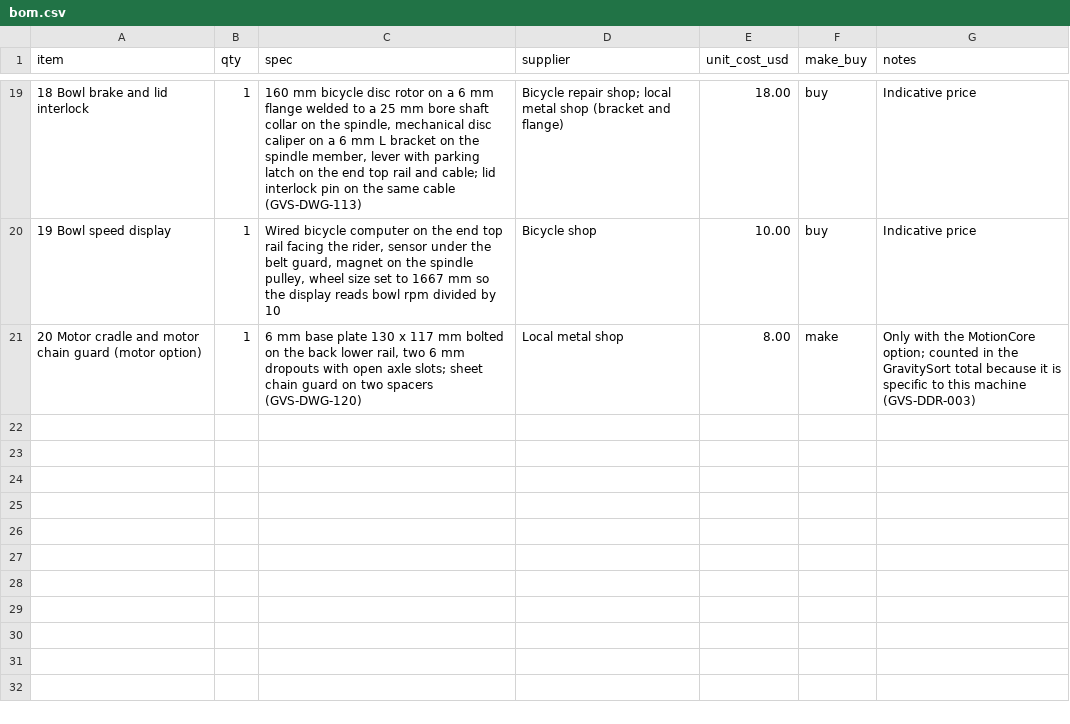
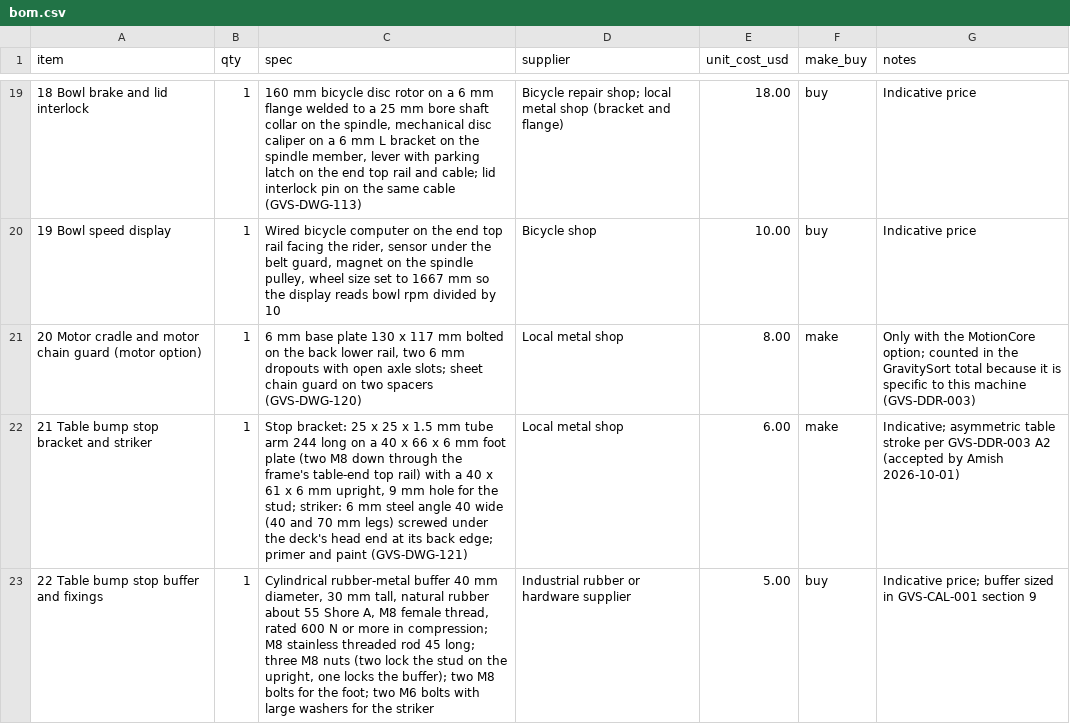
Before and after one commit to BoujeeEnjinia1701/gravitysort, a CSV file: bom/bom.csv, drawn as a sheet; only a part is shown, gaps mark what is left out.

```diff
--- a/bom/bom.csv
+++ b/bom/bom.csv
@@ -21 +21,3 @@ item,qty,spec,supplier,unit_cost_usd,make_buy,notes
 20 Motor cradle and motor chain guard (motor option),1,"6 mm base plate 130 x 117 mm bolted on the back lower rail, two 6 mm dropouts with open axle slots; sheet chain guard on two spacers (GVS-DWG-120)",Local metal shop,8.00,make,Only with the MotionCore option; counted in the GravitySort total because it is specific to this machine (GVS-DDR-003)
+21 Table bump stop bracket and striker,1,"Stop bracket: 25 x 25 x 1.5 mm tube arm 244 long on a 40 x 66 x 6 mm foot plate (two M8 down through the frame's table-end top rail) with a 40 x 61 x 6 mm upright, 9 mm hole for the stud; striker: 6 mm steel angle 40 wide (40 and 70 mm legs) screwed under the deck's head end at its back edge; primer and paint (GVS-DWG-121)",Local metal shop,6.00,make,Indicative; asymmetric table stroke per GVS-DDR-003 A2 (accepted by Amish 2026-10-01)
+22 Table bump stop buffer and fixings,1,"Cylindrical rubber-metal buffer 40 mm diameter, 30 mm tall, natural rubber about 55 Shore A, M8 female thread, rated 600 N or more in compression; M8 stainless threaded rod 45 long; three M8 nuts (two lock the stud on the upright, one locks the buffer); two M8 bolts for the foot; two M6 bolts with large washers for the striker",Industrial rubber or hardware supplier,5.00,buy,Indicative price; buffer sized in GVS-CAL-001 section 9
```
Also changed, not shown: docs/04-calcs/results.csv, 56 other files.
